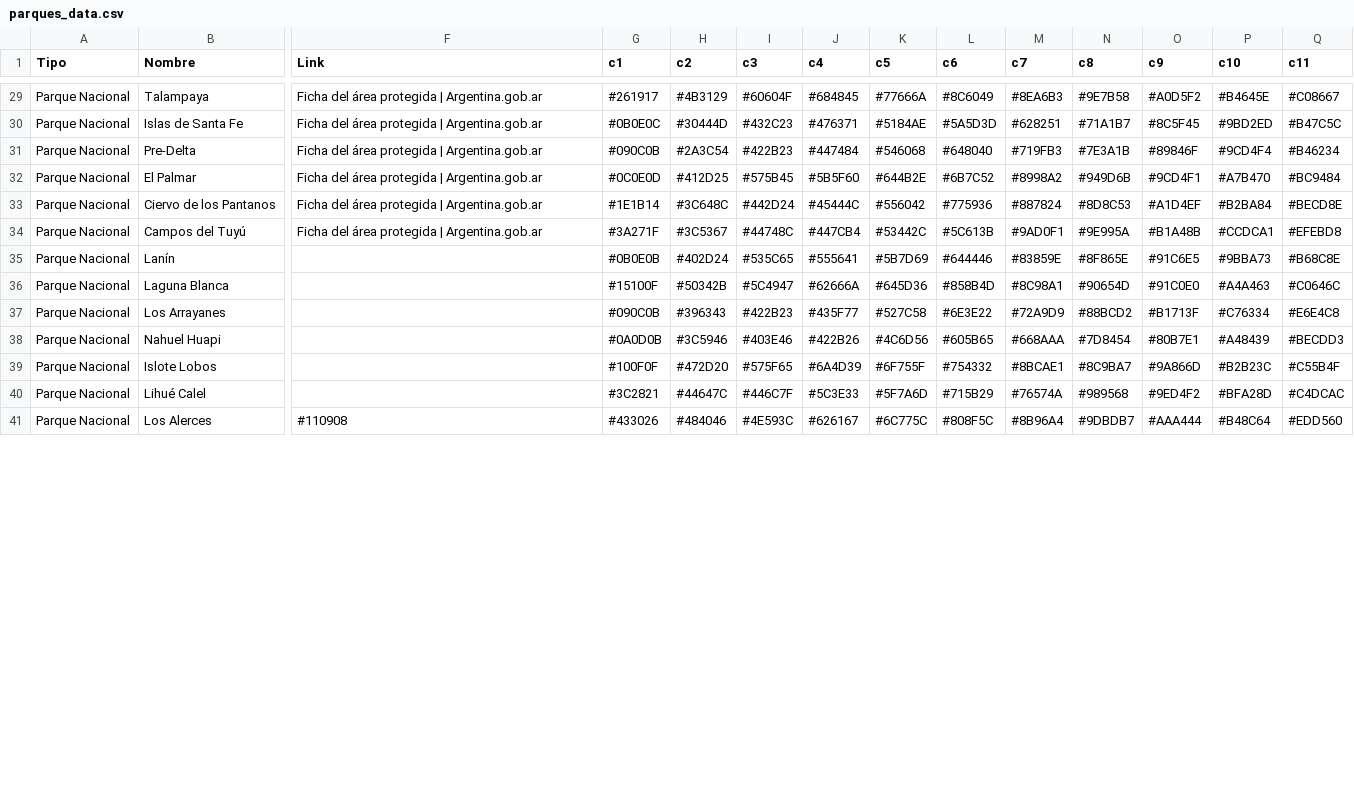
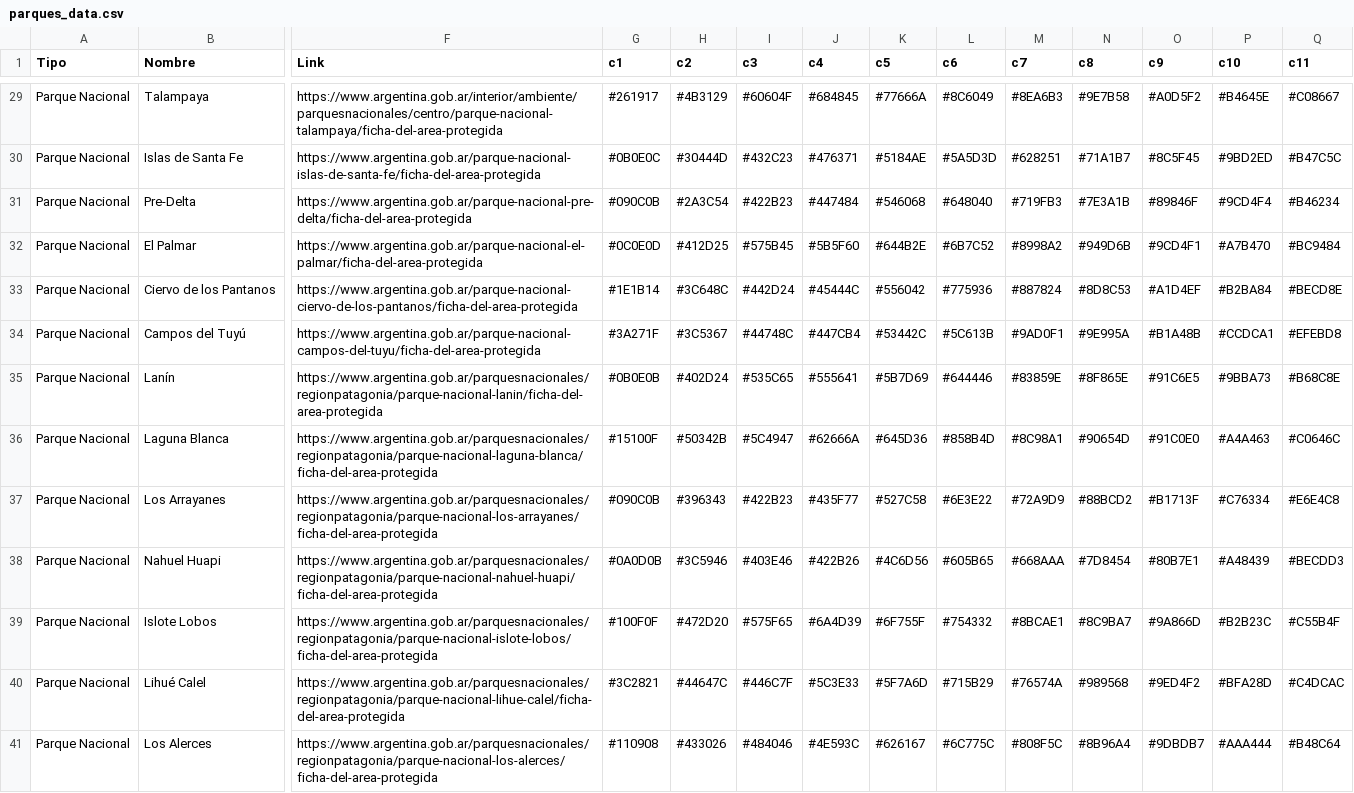
Before and after one commit to Juanmacdonagh17/colores_pna, a CSV file: parques_data.csv, drawn as a sheet; only a part is shown, gaps mark what is left out; the diff covers the shown part only; the diff names each change by its address in the sheet, - before the commit and + after, or states it on an @@ line.

```diff
--- a/parques_data.csv
+++ b/parques_data.csv
-F29 (Link): Ficha del área protegida | Argentina.gob.ar
+F29 (Link): https://www.argentina.gob.ar/interior/ambiente/parquesnacionales/centro/parque-nacional-talampaya/ficha-del-area-protegida
-F30 (Link): Ficha del área protegida | Argentina.gob.ar
+F30 (Link): https://www.argentina.gob.ar/parque-nacional-islas-de-santa-fe/ficha-del-area-protegida
-F31 (Link): Ficha del área protegida | Argentina.gob.ar
+F31 (Link): https://www.argentina.gob.ar/parque-nacional-pre-delta/ficha-del-area-protegida
-F32 (Link): Ficha del área protegida | Argentina.gob.ar
+F32 (Link): https://www.argentina.gob.ar/parque-nacional-el-palmar/ficha-del-area-protegida
-F33 (Link): Ficha del área protegida | Argentina.gob.ar
+F33 (Link): https://www.argentina.gob.ar/parque-nacional-ciervo-de-los-pantanos/ficha-del-area-protegida
-F34 (Link): Ficha del área protegida | Argentina.gob.ar
+F34 (Link): https://www.argentina.gob.ar/parque-nacional-campos-del-tuyu/ficha-del-area-protegida
-F35 (Link): (empty)
+F35 (Link): https://www.argentina.gob.ar/parquesnacionales/regionpatagonia/parque-nacional-lanin/ficha-del-area-protegida
-F36 (Link): (empty)
+F36 (Link): https://www.argentina.gob.ar/parquesnacionales/regionpatagonia/parque-nacional-laguna-blanca/ficha-del-area-protegida
-F37 (Link): (empty)
+F37 (Link): https://www.argentina.gob.ar/parquesnacionales/regionpatagonia/parque-nacional-los-arrayanes/ficha-del-area-protegida
-F38 (Link): (empty)
+F38 (Link): https://www.argentina.gob.ar/parquesnacionales/regionpatagonia/parque-nacional-nahuel-huapi/ficha-del-area-protegida
-F39 (Link): (empty)
+F39 (Link): https://www.argentina.gob.ar/parquesnacionales/regionpatagonia/parque-nacional-islote-lobos/ficha-del-area-protegida
-F40 (Link): (empty)
+F40 (Link): https://www.argentina.gob.ar/parquesnacionales/regionpatagonia/parque-nacional-lihue-calel/ficha-del-area-protegida
-F41 (Link): #110908
+F41 (Link): https://www.argentina.gob.ar/parquesnacionales/regionpatagonia/parque-nacional-los-alerces/ficha-del-area-protegida
-G41 (c1): #433026
+G41 (c1): #110908
-H41 (c2): #484046
+H41 (c2): #433026
-I41 (c3): #4E593C
+I41 (c3): #484046
-J41 (c4): #626167
+J41 (c4): #4E593C
-K41 (c5): #6C775C
+K41 (c5): #626167
-L41 (c6): #808F5C
+L41 (c6): #6C775C
-M41 (c7): #8B96A4
+M41 (c7): #808F5C
-N41 (c8): #9DBDB7
+N41 (c8): #8B96A4
-O41 (c9): #AAA444
+O41 (c9): #9DBDB7
-P41 (c10): #B48C64
+P41 (c10): #AAA444
-Q41 (c11): #EDD560
+Q41 (c11): #B48C64
```
Also changed, not shown: 53 edited cells elsewhere in this file.
